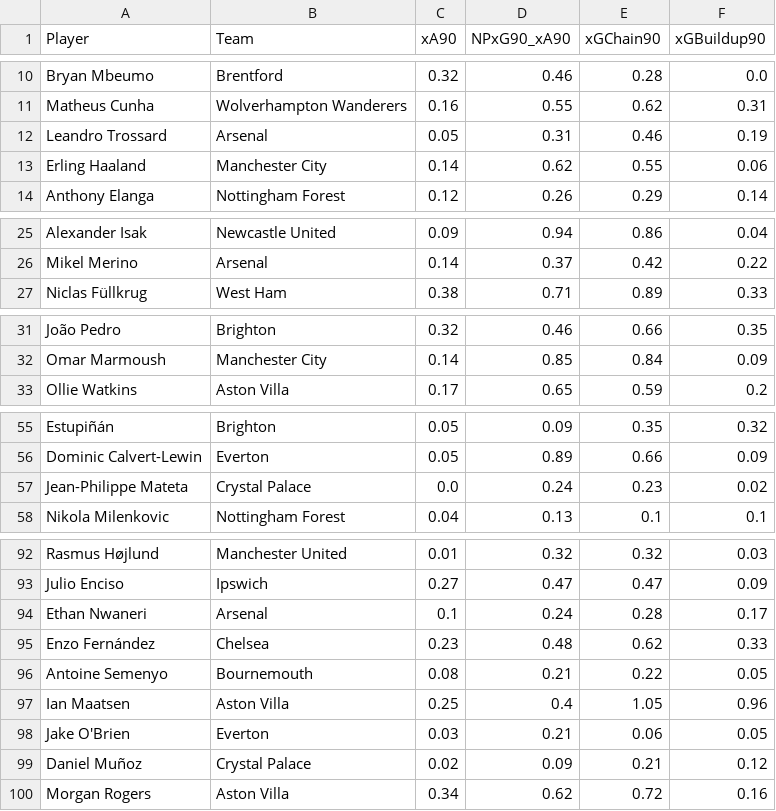
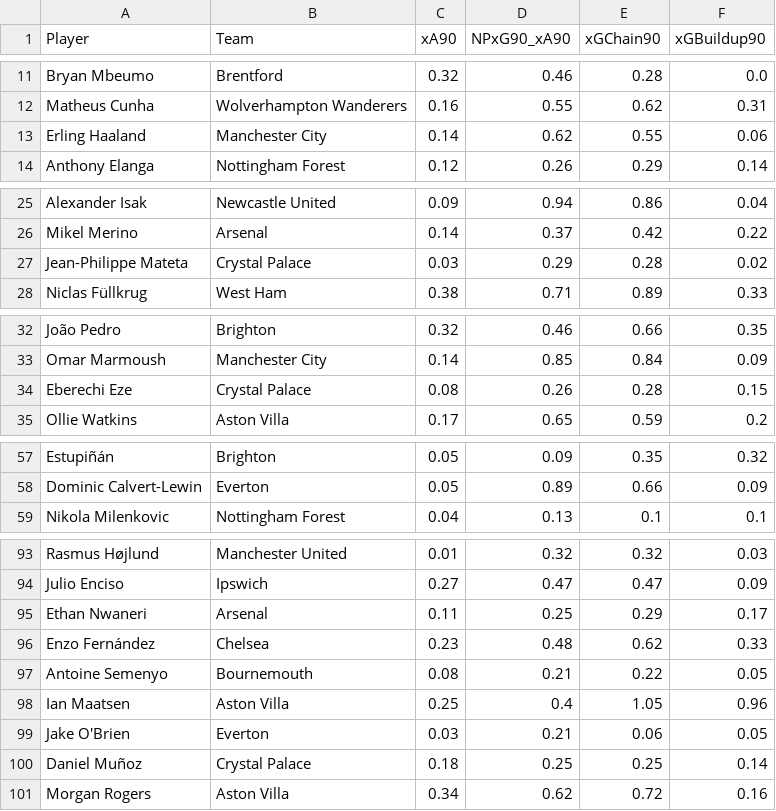
Before and after one commit to oforiik/fpl-assistant, a CSV file: data/form_stats.csv, drawn as a sheet; only a part is shown, gaps mark what is left out; the diff covers the shown part only.

```diff
--- a/data/form_stats.csv
+++ b/data/form_stats.csv
@@ -11,3 +12,2 @@ Bryan Mbeumo,Brentford,0.32,0.46,0.28,0.0
 Matheus Cunha,Wolverhampton Wanderers,0.16,0.55,0.62,0.31
-Leandro Trossard,Arsenal,0.05,0.31,0.46,0.19
 Erling Haaland,Manchester City,0.14,0.62,0.55,0.06
@@ -26,2 +26,3 @@ Alexander Isak,Newcastle United,0.09,0.94,0.86,0.04
 Mikel Merino,Arsenal,0.14,0.37,0.42,0.22
+Jean-Philippe Mateta,Crystal Palace,0.03,0.29,0.28,0.02
 Niclas Füllkrug,West Ham,0.38,0.71,0.89,0.33
@@ -32,2 +33,3 @@ João Pedro,Brighton,0.32,0.46,0.66,0.35
 Omar Marmoush,Manchester City,0.14,0.85,0.84,0.09
+Eberechi Eze,Crystal Palace,0.08,0.26,0.28,0.15
 Ollie Watkins,Aston Villa,0.17,0.65,0.59,0.2
@@ -56,3 +58,2 @@ Estupiñán,Brighton,0.05,0.09,0.35,0.32
 Dominic Calvert-Lewin,Everton,0.05,0.89,0.66,0.09
-Jean-Philippe Mateta,Crystal Palace,0.0,0.24,0.23,0.02
 Nikola Milenkovic,Nottingham Forest,0.04,0.13,0.1,0.1
@@ -93,3 +94,3 @@ Rasmus Højlund,Manchester United,0.01,0.32,0.32,0.03
 Julio Enciso,Ipswich,0.27,0.47,0.47,0.09
-Ethan Nwaneri,Arsenal,0.1,0.24,0.28,0.17
+Ethan Nwaneri,Arsenal,0.11,0.25,0.29,0.17
 Enzo Fernández,Chelsea,0.23,0.48,0.62,0.33
@@ -98,3 +99,3 @@ Ian Maatsen,Aston Villa,0.25,0.4,1.05,0.96
 Jake O'Brien,Everton,0.03,0.21,0.06,0.05
-Daniel Muñoz,Crystal Palace,0.02,0.09,0.21,0.12
+Daniel Muñoz,Crystal Palace,0.18,0.25,0.25,0.14
 Morgan Rogers,Aston Villa,0.34,0.62,0.72,0.16
```
Also changed, not shown: 2 added rows, 2 removed rows and 54 edited cells elsewhere in this file, data/season_stats.csv.
